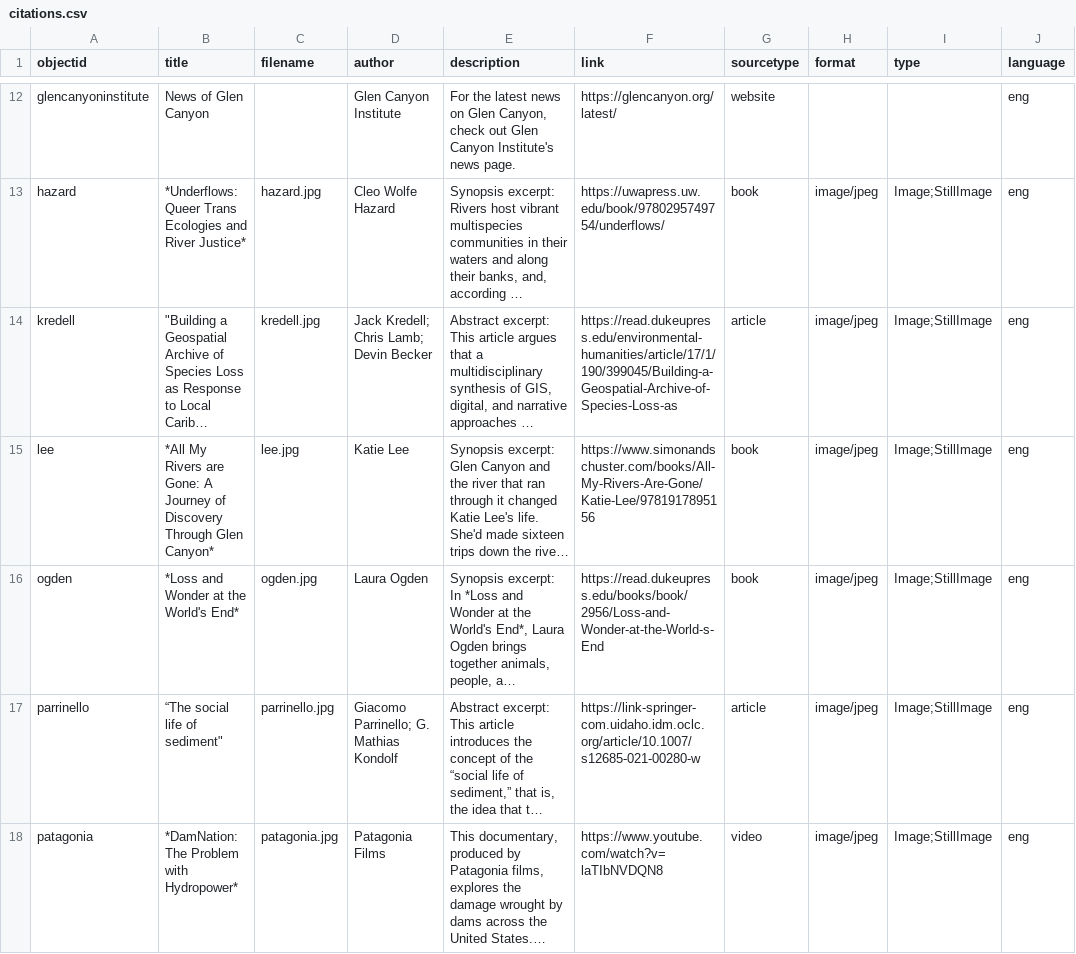
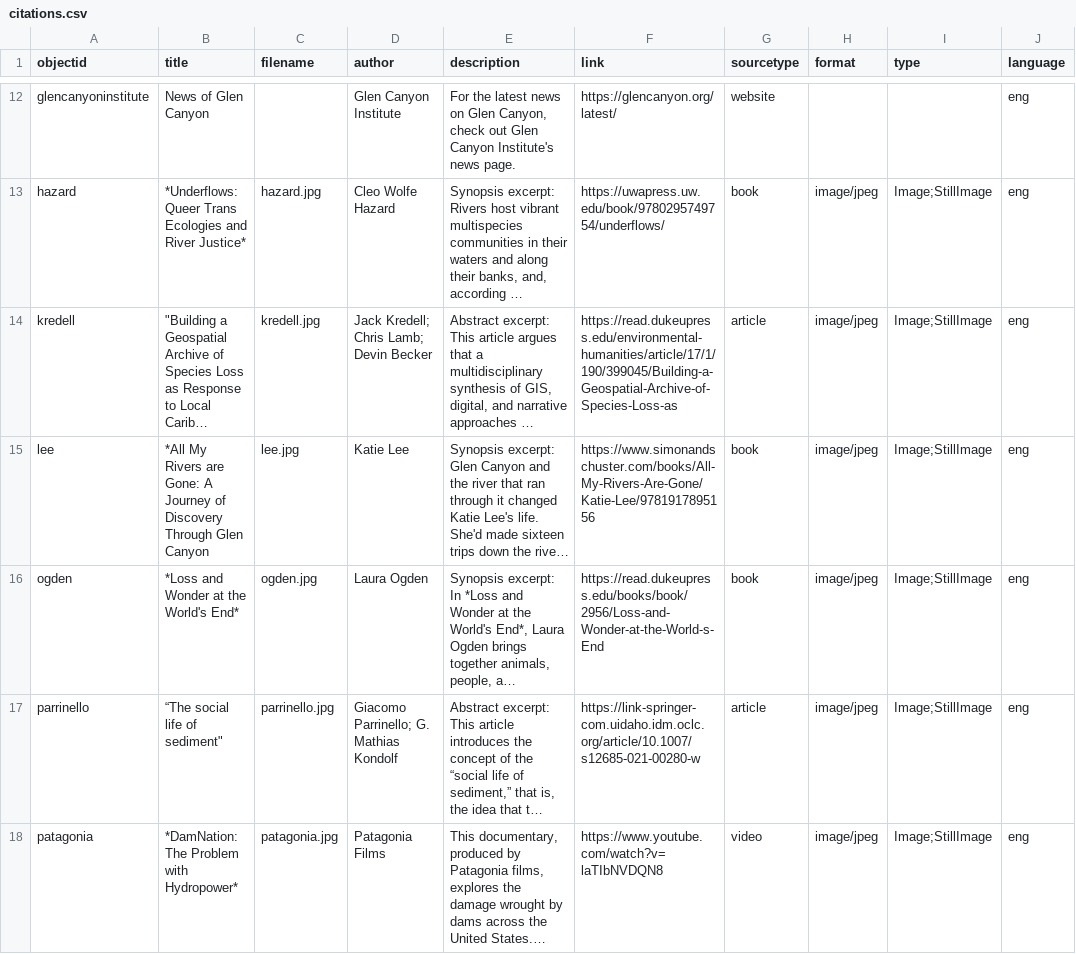
Before and after one commit to thecdil/sedimentation, a CSV file: _data/citations.csv, drawn as a sheet; only a part is shown, gaps mark what is left out; long unchanged cells end in …; the diff covers the shown part only; the diff names each change by its address in the sheet, - before the commit and + after, or states it on an @@ line.

```diff
--- a/_data/citations.csv
+++ b/_data/citations.csv
-B15 (title): …Through Glen Canyon*
+B15 (title): …Through Glen Canyon
```
Also changed, not shown: 1 added row elsewhere in this file, objects/object_list.csv, 15 other files.
